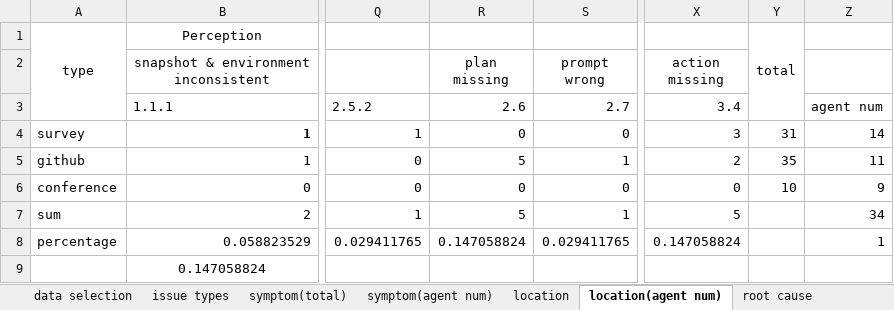
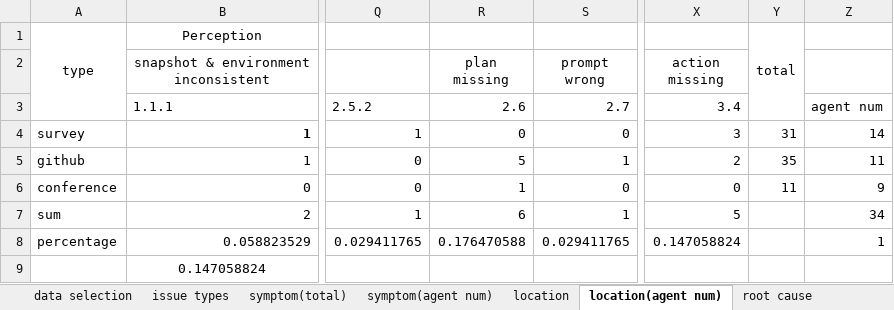
Before and after one commit to MATester0/MATester, an Excel workbook: experiment/RQ1_landscape.xlsx, sheet location(agent num), drawn as a sheet; only a part is shown, gaps mark what is left out; values as stored, in another font and other column widths than the file's, no borders; the diff names each change by its address in the sheet, - before the commit and + after, or states it on an @@ line.

```diff
--- a/experiment/RQ1_landscape.xlsx (sheet location(agent num))
+++ b/experiment/RQ1_landscape.xlsx (sheet location(agent num))
-R6: 0
+R6: 1
-Y6: 10
+Y6: 11
-R7: 5
+R7: 6
-R8: 0.147058824
+R8: 0.176470588
```
Also changed, not shown: sheet data selection, sheet symptom(total), sheet root cause (agent num), sheet location, sheet symptom(agent num), sheet root cause, 1 more sheet, experiment/RQ2_relationship.xlsx.
